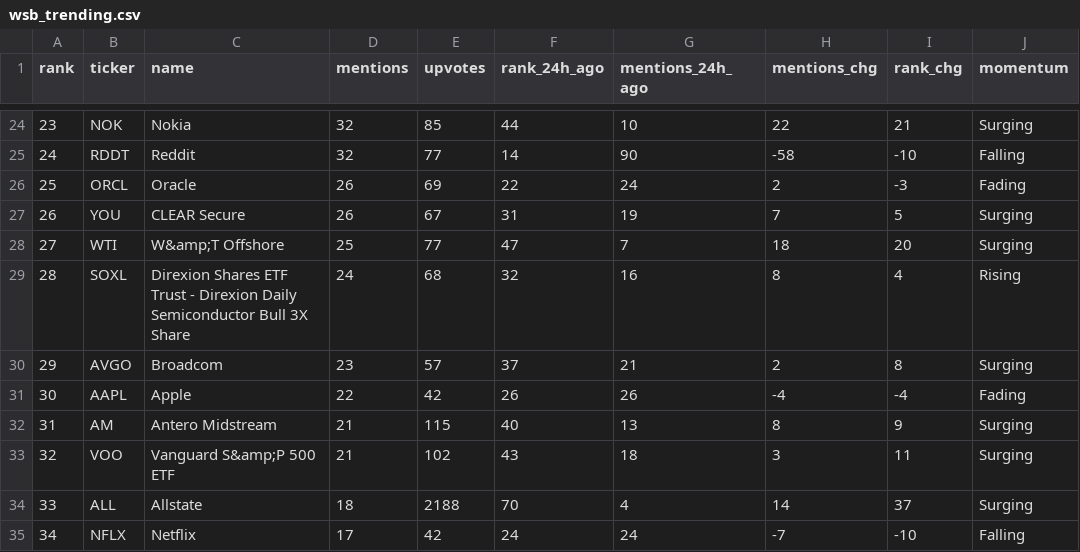
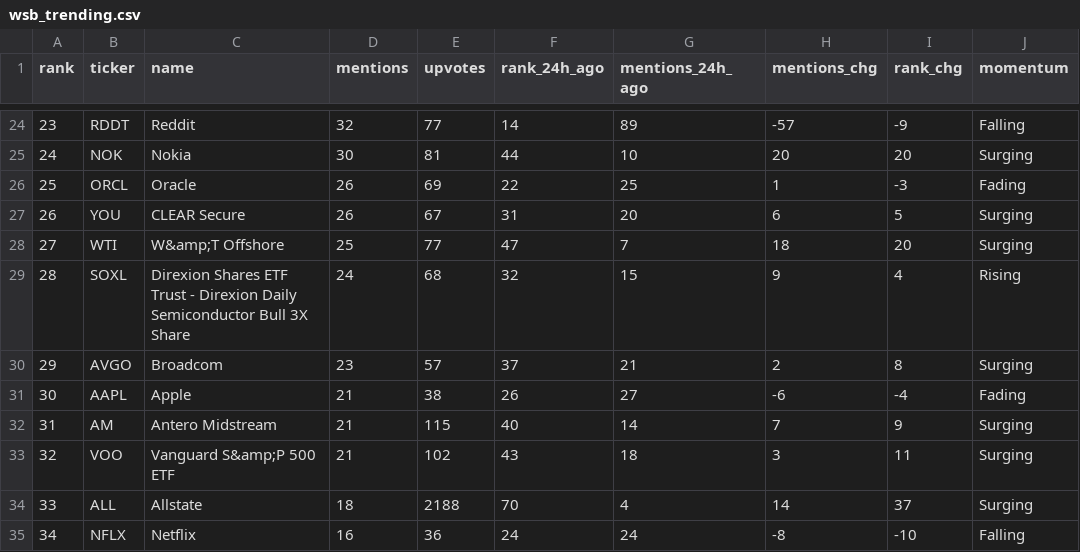
Before and after one commit to notrealmateja/r-screener, a CSV file: app/wsb_trending.csv, drawn as a sheet; only a part is shown, gaps mark what is left out; the diff covers the shown part only.

```diff
--- a/app/wsb_trending.csv
+++ b/app/wsb_trending.csv
@@ -24,12 +24,12 @@ rank,ticker,name,mentions,upvotes,rank_24h_ago,mentions_24h_ago,mentions_chg,ran
-23,NOK,Nokia,32,85,44,10,22,21,Surging
-24,RDDT,Reddit,32,77,14,90,-58,-10,Falling
-25,ORCL,Oracle,26,69,22,24,2,-3,Fading
-26,YOU,CLEAR Secure,26,67,31,19,7,5,Surging
+23,RDDT,Reddit,32,77,14,89,-57,-9,Falling
+24,NOK,Nokia,30,81,44,10,20,20,Surging
+25,ORCL,Oracle,26,69,22,25,1,-3,Fading
+26,YOU,CLEAR Secure,26,67,31,20,6,5,Surging
 27,WTI,W&amp;T Offshore,25,77,47,7,18,20,Surging
-28,SOXL,Direxion Shares ETF Trust - Direxion Daily Semiconductor Bull 3X Share,24,68,32,16,8,4,Rising
+28,SOXL,Direxion Shares ETF Trust - Direxion Daily Semiconductor Bull 3X Share,24,68,32,15,9,4,Rising
 29,AVGO,Broadcom,23,57,37,21,2,8,Surging
-30,AAPL,Apple,22,42,26,26,-4,-4,Fading
-31,AM,Antero Midstream,21,115,40,13,8,9,Surging
+30,AAPL,Apple,21,38,26,27,-6,-4,Fading
+31,AM,Antero Midstream,21,115,40,14,7,9,Surging
 32,VOO,Vanguard S&amp;P 500 ETF,21,102,43,18,3,11,Surging
 33,ALL,Allstate,18,2188,70,4,14,37,Surging
-34,NFLX,Netflix,17,42,24,24,-7,-10,Falling
+34,NFLX,Netflix,16,36,24,24,-8,-10,Falling
```
Also changed, not shown: 1 added row, 1 removed row and 88 edited cells elsewhere in this file, data/wsb_trending.csv, 5 other files.
